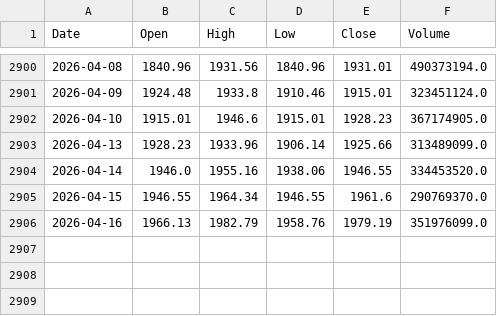
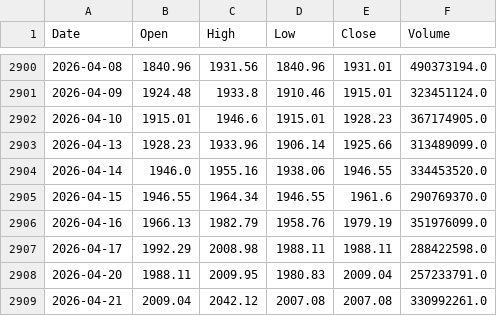
Before and after one commit to datnthe153187/Datnt_Smooth, a CSV file: df_vn30.csv, drawn as a sheet; only a part is shown, gaps mark what is left out.

```diff
--- a/df_vn30.csv
+++ b/df_vn30.csv
@@ -2906 +2906,4 @@ Date,Open,High,Low,Close,Volume
 2026-04-16,1966.13,1982.79,1958.76,1979.19,351976099.0
+2026-04-17,1992.29,2008.98,1988.11,1988.11,288422598.0
+2026-04-20,1988.11,2009.95,1980.83,2009.04,257233791.0
+2026-04-21,2009.04,2042.12,2007.08,2007.08,330992261.0
```
Also changed, not shown: nav.csv, pnl_live.csv.
